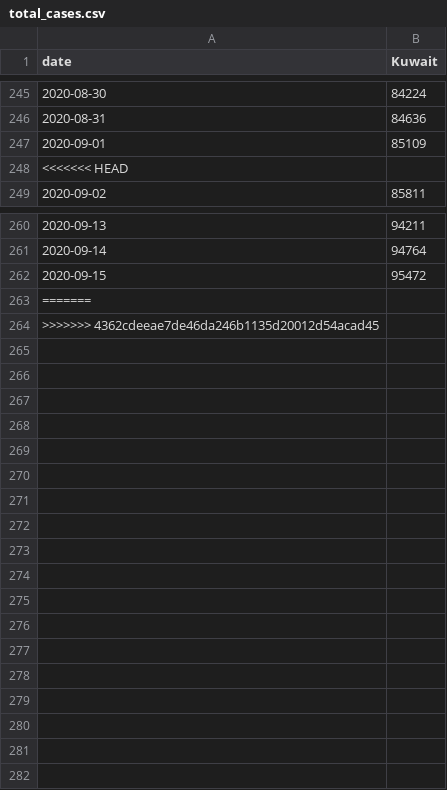
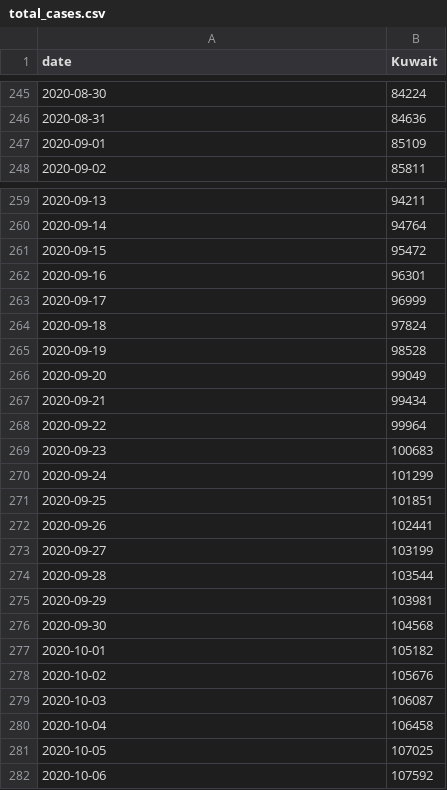
Before and after one commit to nitromannitol/nitromannitol.github.io, a CSV file: aggregate/total_cases.csv, drawn as a sheet; only a part is shown, gaps mark what is left out; removed rows and columns are numbered as before the commit, all else as after; the diff names each change by its address in the sheet, - before the commit and + after, or states it on an @@ line.

```diff
--- a/aggregate/total_cases.csv
+++ b/aggregate/total_cases.csv
-row 248: <<<<<<< HEAD
-row 263: =======
-row 264: >>>>>>> 4362cdeeae7de46da246b1135d20012d54acad45
+row 262: 2020-09-16 | 96301
+row 263: 2020-09-17 | 96999
+row 264: 2020-09-18 | 97824
+row 265: 2020-09-19 | 98528
+row 266: 2020-09-20 | 99049
+row 267: 2020-09-21 | 99434
+row 268: 2020-09-22 | 99964
+row 269: 2020-09-23 | 100683
+row 270: 2020-09-24 | 101299
+row 271: 2020-09-25 | 101851
+row 272: 2020-09-26 | 102441
+row 273: 2020-09-27 | 103199
+row 274: 2020-09-28 | 103544
+row 275: 2020-09-29 | 103981
+row 276: 2020-09-30 | 104568
+row 277: 2020-10-01 | 105182
+row 278: 2020-10-02 | 105676
+row 279: 2020-10-03 | 106087
+row 280: 2020-10-04 | 106458
+row 281: 2020-10-05 | 107025
+row 282: 2020-10-06 | 107592
```
Also changed, not shown: aggregate/model_r.csv, aggregate/total_deaths.csv, 4 other files.
